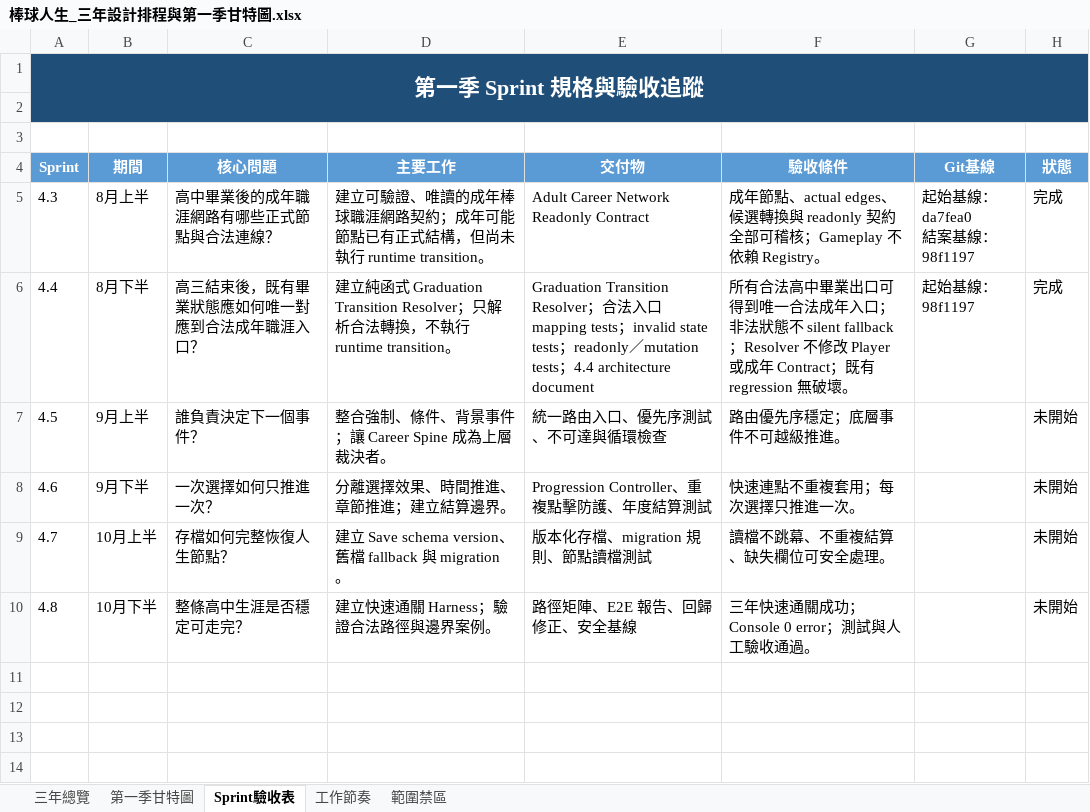
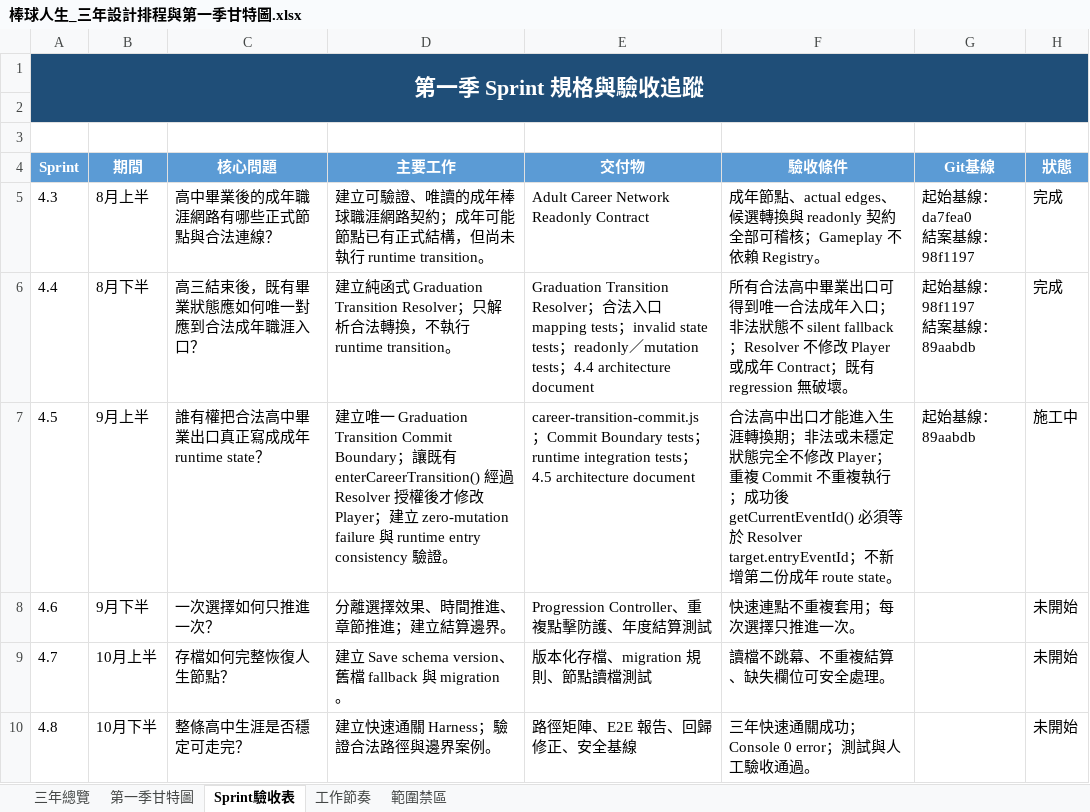
Before and after one commit to rbnwu03-coder/baseball-life-simulator, an Excel workbook: 棒球人生_三年設計排程與第一季甘特圖.xlsx, sheet Sprint驗收表, drawn as a sheet; values as stored, in another font and other column widths than the file's, no borders; conditional formats not drawn; ↵ is a line break in a cell; the diff names each change by its address in the sheet, - before the commit and + after, or states it on an @@ line.

Commit message:
feat: establish graduation transition commit boundary

```diff
--- a/棒球人生_三年設計排程與第一季甘特圖.xlsx (sheet Sprint驗收表)
+++ b/棒球人生_三年設計排程與第一季甘特圖.xlsx (sheet Sprint驗收表)
-G6 (Git基線): 起始基線：98f1197
+G6 (Git基線): 起始基線：98f1197 ↵ 結案基線：89aabdb
-C7 (核心問題): 誰負責決定下一個事件？
+C7 (核心問題): 誰有權把合法高中畢業出口真正寫成成年 runtime state？
-D7 (主要工作): 整合強制、條件、背景事件；讓 Career Spine 成為上層裁決者。
+D7 (主要工作): 建立唯一 Graduation Transition Commit Boundary；讓既有 enterCareerTransition() 經過 Resolver 授權後才修改 Player；建立 zero-mutation failure 與 runtime entry consistency 驗證。
-E7 (交付物): 統一路由入口、優先序測試、不可達與循環檢查
+E7 (交付物): career-transition-commit.js；Commit Boundary tests；runtime integration tests；4.5 architecture document
-F7 (驗收條件): 路由優先序穩定；底層事件不可越級推進。
+F7 (驗收條件): 合法高中出口才能進入生涯轉換期；非法或未穩定狀態完全不修改 Player；重複 Commit 不重複執行；成功後 getCurrentEventId() 必須等於 Resolver target.entryEventId；不新增第二份成年 route state。
-G7 (Git基線): (empty)
+G7 (Git基線): 起始基線：89aabdb
-H7 (狀態): 未開始
+H7 (狀態): 施工中
```
Also changed, not shown: sheet 第一季甘特圖, 棒球人生_三年設計排程_易讀版.xlsx, 8 other files.
